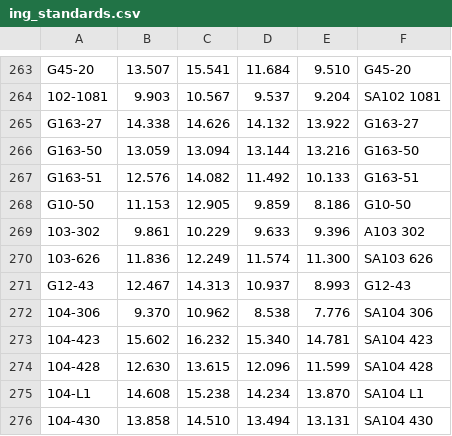
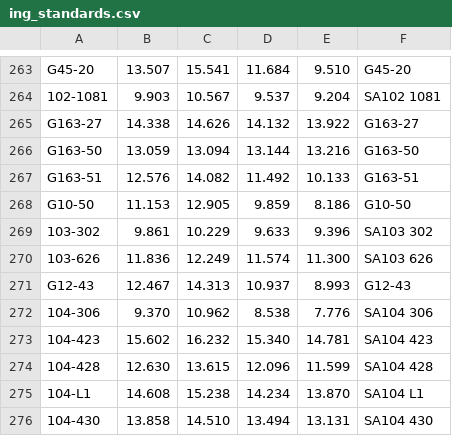
Before and after one commit to phuncl/project_scripts, a CSV file: ing_standards.csv, drawn as a sheet; only a part is shown, gaps mark what is left out.

Commit message:
TCS names first entry; Full name last entry

```diff
--- a/ing_standards.csv
+++ b/ing_standards.csv
@@ -268,3 +268,3 @@ G163-51,12.576,14.082,11.492,10.133,G163-51
 G10-50,11.153,12.905,9.859,8.186,G10-50
-103-302,9.861,10.229,9.633,9.396,A103 302
+103-302,9.861,10.229,9.633,9.396,SA103 302
 103-626,11.836,12.249,11.574,11.300,SA103 626
```
